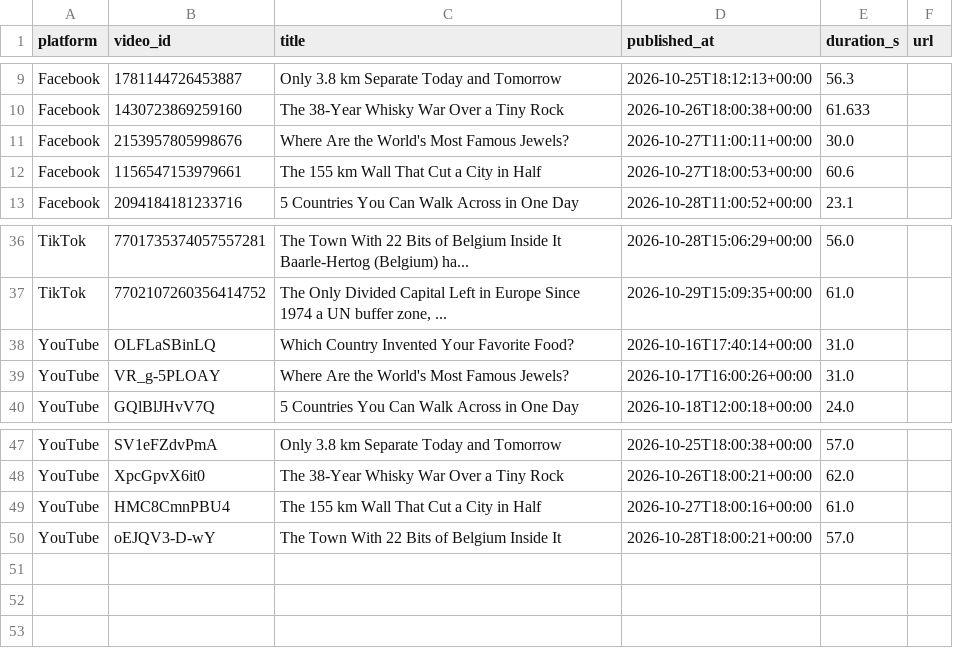
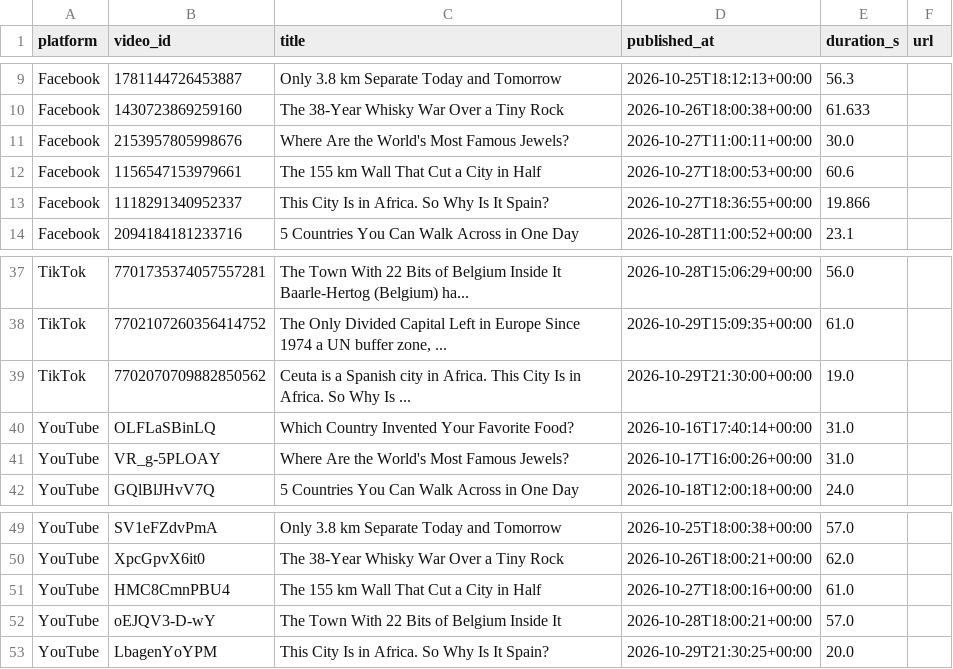
Before and after one commit to Akshay-ALLAM/mapfacto-studio, a CSV file: data/videos.csv, drawn as a sheet; only a part is shown, gaps mark what is left out.

```diff
--- a/data/videos.csv
+++ b/data/videos.csv
@@ -12,2 +12,3 @@ Facebook,2153957805998676,Where Are the World's Most Famous Jewels?,2026-10-27T1
 Facebook,1156547153979661,The 155 km Wall That Cut a City in Half,2026-10-27T18:00:53+00:00,60.6,
+Facebook,1118291340952337,This City Is in Africa. So Why Is It Spain?,2026-10-27T18:36:55+00:00,19.866,
 Facebook,2094184181233716,5 Countries You Can Walk Across in One Day,2026-10-28T11:00:52+00:00,23.1,
@@ -37,2 +38,3 @@ TikTok,7701735374057557281,The Town With 22 Bits of Belgium Inside It Baarle-Her
 TikTok,7702107260356414752,"The Only Divided Capital Left in Europe Since 1974 a UN buffer zone, ...",2026-10-29T15:09:35+00:00,61.0,
+TikTok,7702070709882850562,Ceuta is a Spanish city in Africa. This City Is in Africa. So Why Is ...,2026-10-29T21:30:00+00:00,19.0,
 YouTube,OLFLaSBinLQ,Which Country Invented Your Favorite Food?,2026-10-16T17:40:14+00:00,31.0,
@@ -50 +52,2 @@ YouTube,HMC8CmnPBU4,The 155 km Wall That Cut a City in Half,2026-10-27T18:00:16+
 YouTube,oEJQV3-D-wY,The Town With 22 Bits of Belgium Inside It,2026-10-28T18:00:21+00:00,57.0,
+YouTube,LbagenYoYPM,This City Is in Africa. So Why Is It Spain?,2026-10-29T21:30:25+00:00,20.0,
```
Also changed, not shown: data/followers.csv, data/pulls.csv, 2 other files.
